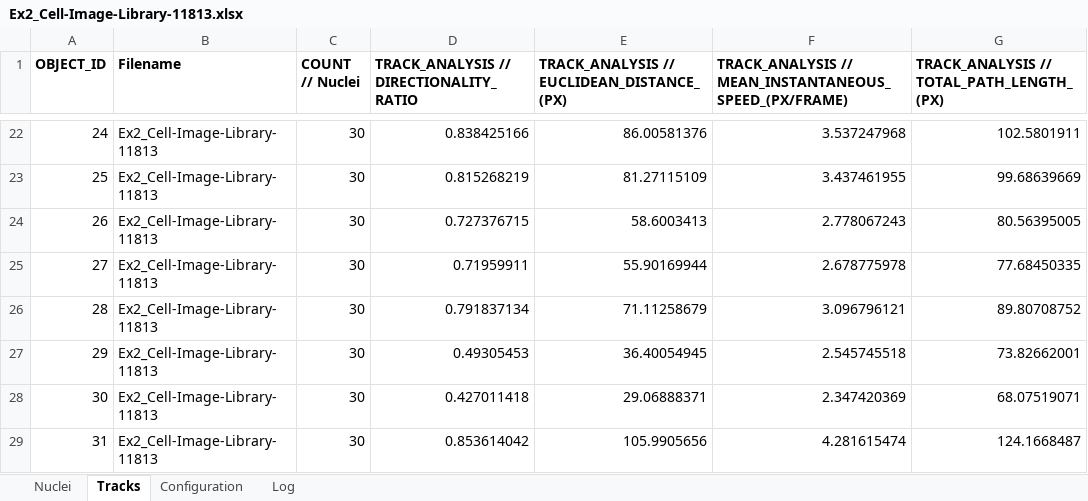
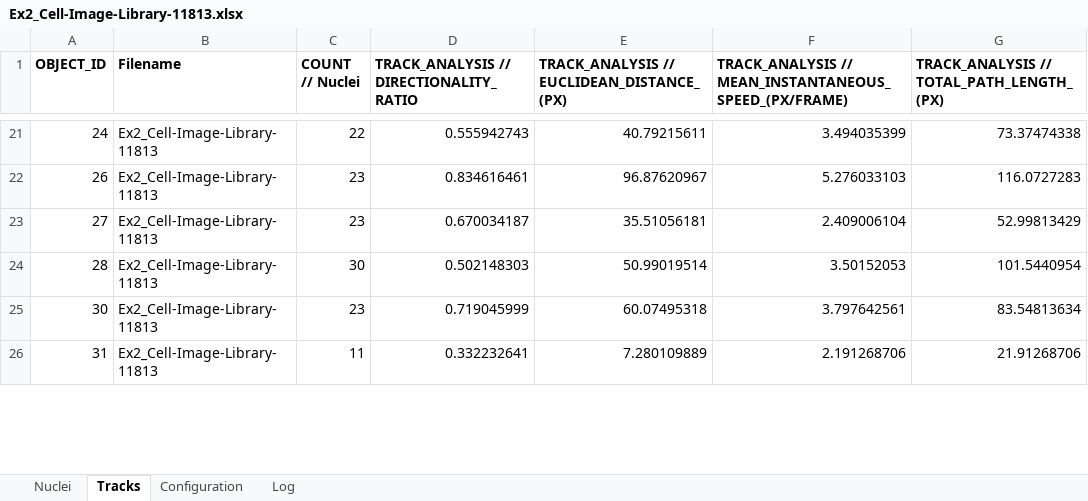
Before and after one commit to mianalysis/mia-examples, an Excel workbook: Ex2_ObjectTracking/ExampleResults/Ex2_Cell-Image-Library-11813.xlsx, sheet Tracks, drawn as a sheet; only a part is shown, gaps mark what is left out; values as stored, in another font and other column widths than the file's, no borders; charts and pictures not drawn; removed rows and columns are numbered as before the commit, all else as after; the diff covers the shown part only; the diff names each change by its address in the sheet, - before the commit and + after, or states it on an @@ line.

Commit message:
Completed Example 3
Also added image to Example README.md

```diff
--- a/Ex2_ObjectTracking/ExampleResults/Ex2_Cell-Image-Library-11813.xlsx (sheet Tracks)
+++ b/Ex2_ObjectTracking/ExampleResults/Ex2_Cell-Image-Library-11813.xlsx (sheet Tracks)
-C21 (COUNT // Nuclei): 30
+C21 (COUNT // Nuclei): 22
-D21: 0.838425166
+D21: 0.555942743
-E21: 86.00581376
+E21: 40.79215611
-F21: 3.537247968
+F21: 3.494035399
-G21: 102.5801911
+G21: 73.37474338
-row 23: 25 | Ex2_Cell-Image-Library-11813 | 30 | 0.815268219 | 81.27115109 | 3.437461955 | 99.68639669
-C22:C23 (COUNT // Nuclei): 30
+C22:C23 (COUNT // Nuclei): 23
-D22: 0.727376715
+D22: 0.834616461
-E22: 58.6003413
+E22: 96.87620967
-F22: 2.778067243
+F22: 5.276033103
-G22: 80.56395005
+G22: 116.0727283
-D23: 0.71959911
+D23: 0.670034187
-E23: 55.90169944
+E23: 35.51056181
-F23: 2.678775978
+F23: 2.409006104
-G23: 77.68450335
+G23: 52.99813429
-D24: 0.791837134
+D24: 0.502148303
-E24: 71.11258679
+E24: 50.99019514
-F24: 3.096796121
+F24: 3.50152053
-G24: 89.80708752
+G24: 101.5440954
-row 27: 29 | Ex2_Cell-Image-Library-11813 | 30 | 0.49305453 | 36.40054945 | 2.545745518 | 73.82662001
-C25 (COUNT // Nuclei): 30
+C25 (COUNT // Nuclei): 23
-D25: 0.427011418
+D25: 0.719045999
-E25: 29.06888371
+E25: 60.07495318
-F25: 2.347420369
+F25: 3.797642561
-G25: 68.07519071
+G25: 83.54813634
-C26 (COUNT // Nuclei): 30
+C26 (COUNT // Nuclei): 11
-D26: 0.853614042
+D26: 0.332232641
-E26: 105.9905656
+E26: 7.280109889
-F26: 4.281615474
+F26: 2.191268706
-G26: 124.1668487
+G26: 21.91268706
```
Also changed, not shown: 25 added rows, 23 removed rows and 685 edited cells elsewhere in this sheet, sheet Nuclei, sheet Configuration, charts or pictures, Ex1_NucleiSegmentation/ExampleResults/Ex1_NucleiSegmentation.xlsx, 17 other files.
